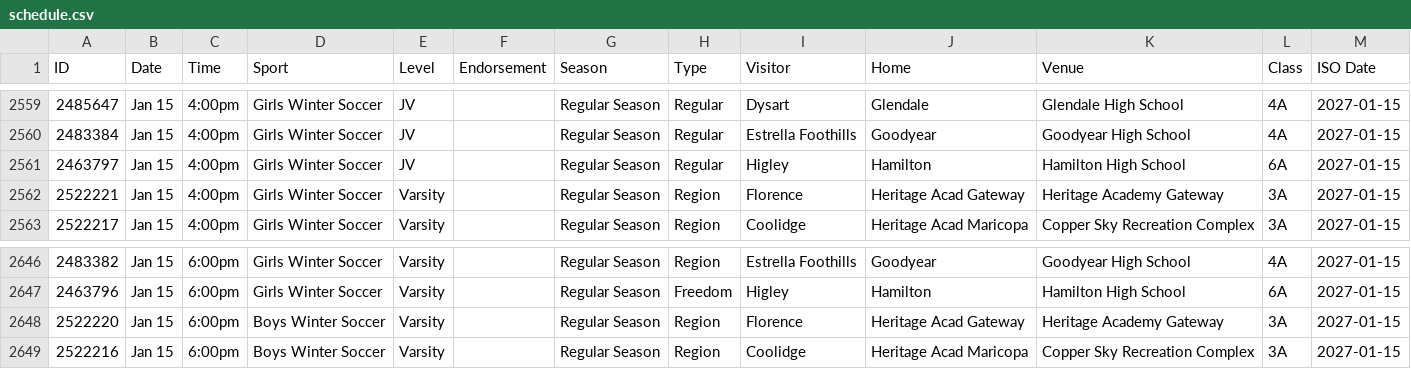
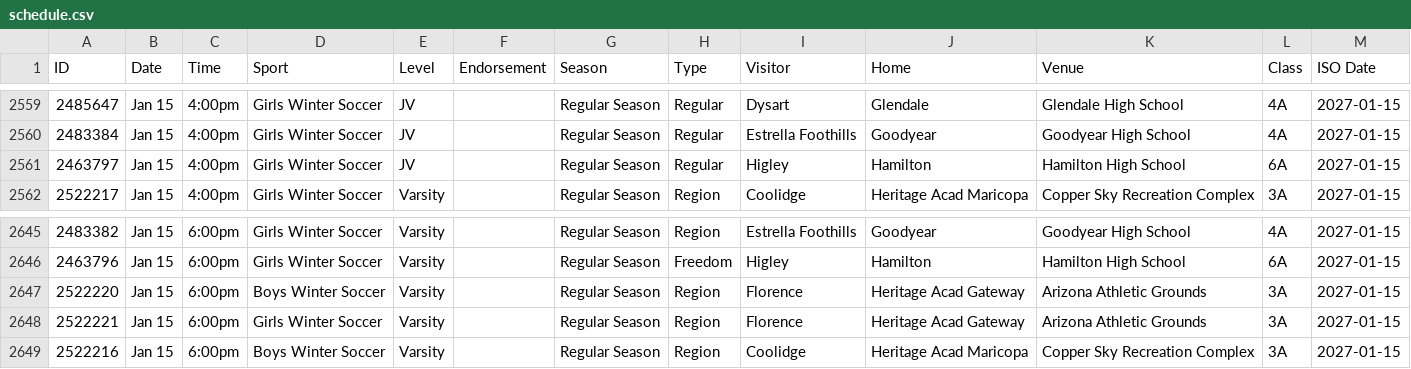
Before and after one commit to AZREFEREE/akrew-hsfeed, a CSV file: data/schedule.csv, drawn as a sheet; only a part is shown, gaps mark what is left out.

```diff
--- a/data/schedule.csv
+++ b/data/schedule.csv
@@ -2561,3 +2561,2 @@ ID,Date,Time,Sport,Level,Endorsement,Season,Type,Visitor,Home,Venue,Class,ISO Da
 2463797,Jan 15,4:00pm,Girls Winter Soccer,JV,,Regular Season,Regular,Higley,Hamilton,Hamilton High School,6A,2027-01-15
-2522221,Jan 15,4:00pm,Girls Winter Soccer,Varsity,,Regular Season,Region,Florence,Heritage Acad Gateway,Heritage Academy Gateway,3A,2027-01-15
 2522217,Jan 15,4:00pm,Girls Winter Soccer,Varsity,,Regular Season,Region,Coolidge,Heritage Acad Maricopa,Copper Sky Recreation Complex,3A,2027-01-15
@@ -2647,3 +2646,4 @@ ID,Date,Time,Sport,Level,Endorsement,Season,Type,Visitor,Home,Venue,Class,ISO Da
 2463796,Jan 15,6:00pm,Girls Winter Soccer,Varsity,,Regular Season,Freedom,Higley,Hamilton,Hamilton High School,6A,2027-01-15
-2522220,Jan 15,6:00pm,Boys Winter Soccer,Varsity,,Regular Season,Region,Florence,Heritage Acad Gateway,Heritage Academy Gateway,3A,2027-01-15
+2522220,Jan 15,6:00pm,Boys Winter Soccer,Varsity,,Regular Season,Region,Florence,Heritage Acad Gateway,Arizona Athletic Grounds,3A,2027-01-15
+2522221,Jan 15,6:00pm,Girls Winter Soccer,Varsity,,Regular Season,Region,Florence,Heritage Acad Gateway,Arizona Athletic Grounds,3A,2027-01-15
 2522216,Jan 15,6:00pm,Boys Winter Soccer,Varsity,,Regular Season,Region,Coolidge,Heritage Acad Maricopa,Copper Sky Recreation Complex,3A,2027-01-15
```
Also changed, not shown: 7 other files.
